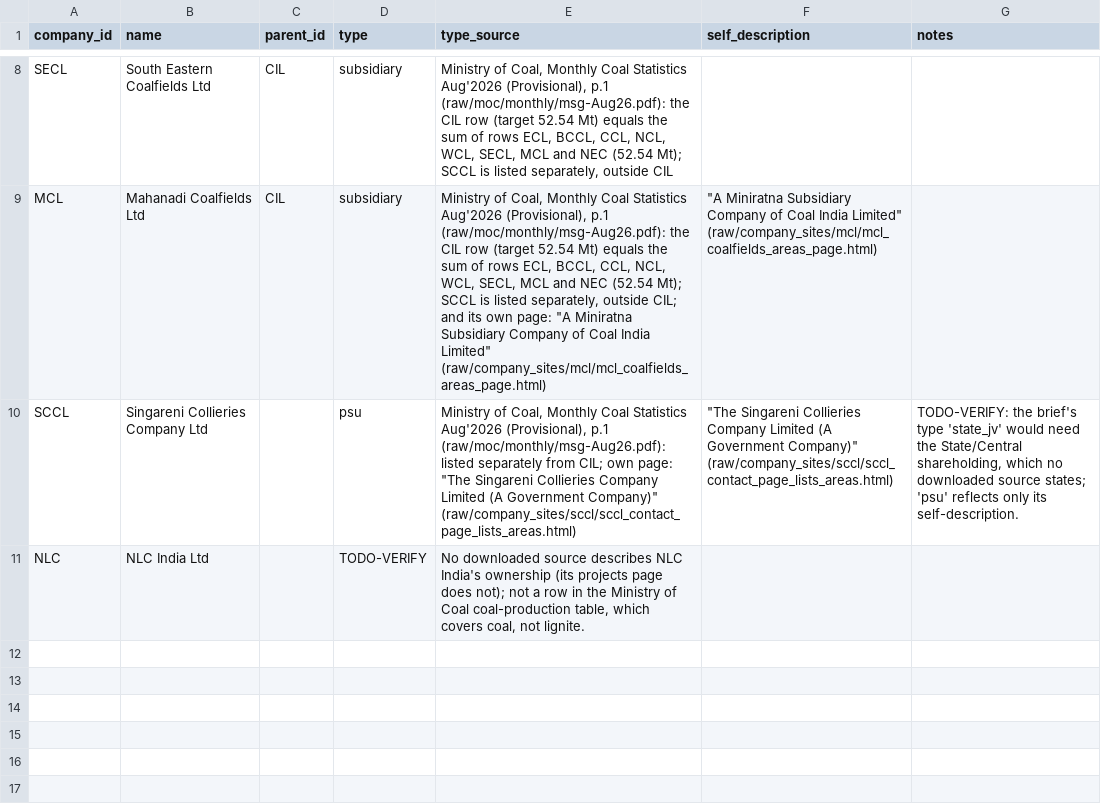
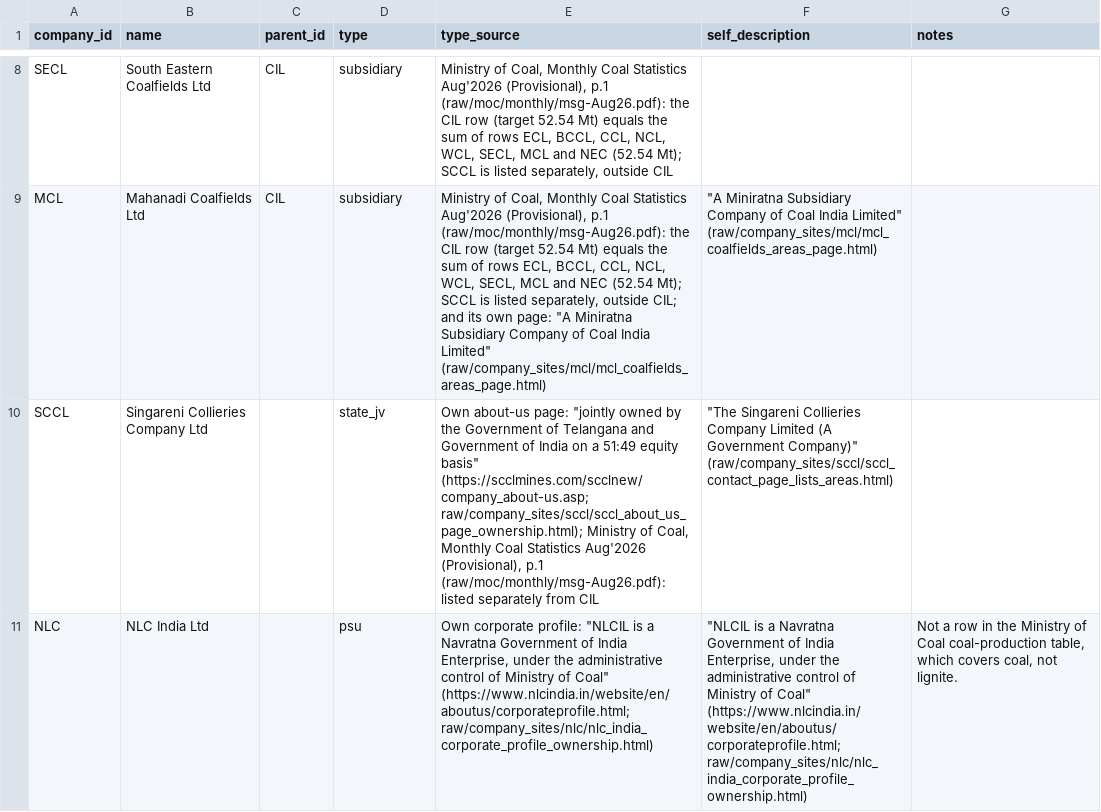
Before and after one commit to ashutoshkaush1k/coalshield, a CSV file: data/reference/companies.csv, drawn as a sheet; only a part is shown, gaps mark what is left out; the diff names each change by its address in the sheet, - before the commit and + after, or states it on an @@ line.

```diff
--- a/data/reference/companies.csv
+++ b/data/reference/companies.csv
-D10 (type): psu
+D10 (type): state_jv
-E10 (type_source): Ministry of Coal, Monthly Coal Statistics Aug'2026 (Provisional), p.1 (raw/moc/monthly/msg-Aug26.pdf): listed separately from CIL; own page: "The Singareni Collieries Company Limited (A Government Company)" (raw/company_sites/sccl/sccl_contact_page_lists_areas.html)
+E10 (type_source): Own about-us page: "jointly owned by the Government of Telangana and Government of India on a 51:49 equity basis" (https://scclmines.com/scclnew/company_about-us.asp; raw/company_sites/sccl/sccl_about_us_page_ownership.html); Ministry of Coal, Monthly Coal Statistics Aug'2026 (Provisional), p.1 (raw/moc/monthly/msg-Aug26.pdf): listed separately from CIL
-G10 (notes): TODO-VERIFY: the brief's type 'state_jv' would need the State/Central shareholding, which no downloaded source states; 'psu' reflects only its self-description.
+G10 (notes): (empty)
-D11 (type): TODO-VERIFY
+D11 (type): psu
-E11 (type_source): No downloaded source describes NLC India's ownership (its projects page does not); not a row in the Ministry of Coal coal-production table, which covers coal, not lignite.
+E11 (type_source): Own corporate profile: "NLCIL is a Navratna Government of India Enterprise, under the administrative control of Ministry of Coal" (https://www.nlcindia.in/website/en/aboutus/corporateprofile.html; raw/company_sites/nlc/nlc_india_corporate_profile_ownership.html)
-F11 (self_description): (empty)
+F11 (self_description): "NLCIL is a Navratna Government of India Enterprise, under the administrative control of Ministry of Coal" (https://www.nlcindia.in/website/en/aboutus/corporateprofile.html; raw/company_sites/nlc/nlc_india_corporate_profile_ownership.html)
-G11 (notes): (empty)
+G11 (notes): Not a row in the Ministry of Coal coal-production table, which covers coal, not lignite.
```
Also changed, not shown: data/reference/areas.csv, 19 other files.
